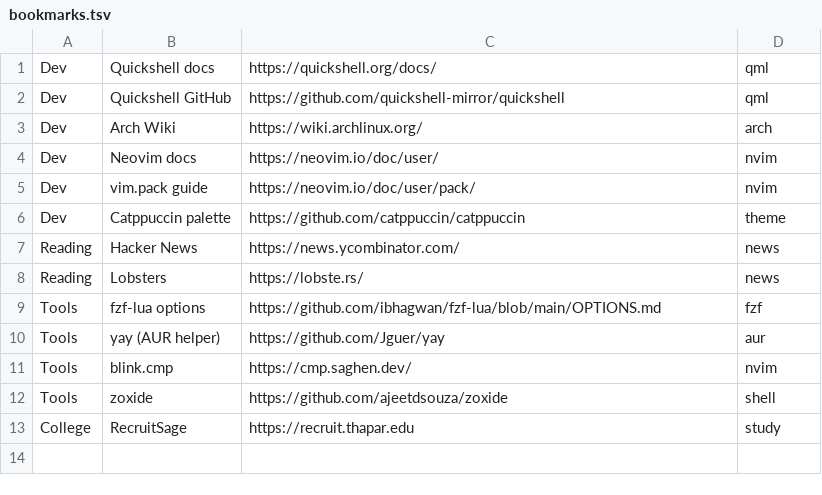
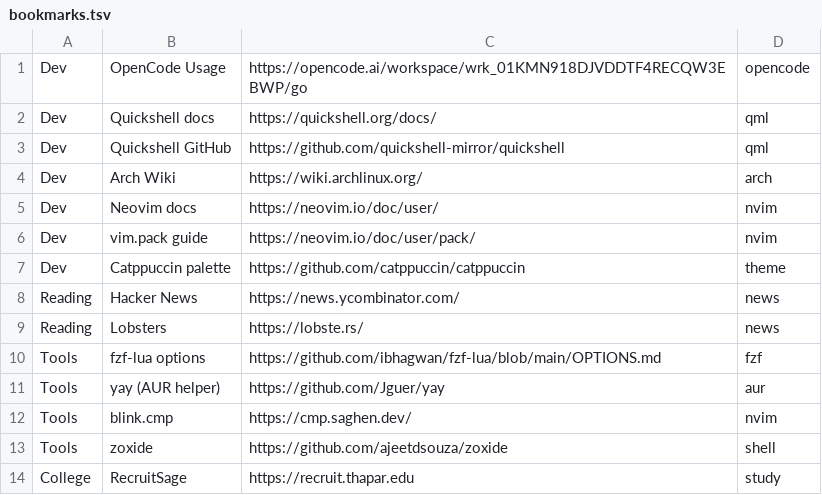
Before and after one commit to HimanshuSardana/quickshell-island, a TSV file: .config/quickshell/notch/bookmarks.tsv, drawn as a sheet.

```diff
--- a/.config/quickshell/notch/bookmarks.tsv
+++ b/.config/quickshell/notch/bookmarks.tsv
@@ -1 +1,2 @@
+Dev	OpenCode Usage	https://opencode.ai/workspace/wrk_01KMN918DJVDDTF4RECQW3EBWP/go	opencode
 Dev	Quickshell docs	https://quickshell.org/docs/	qml
```
Also changed, not shown: 11 other files.
